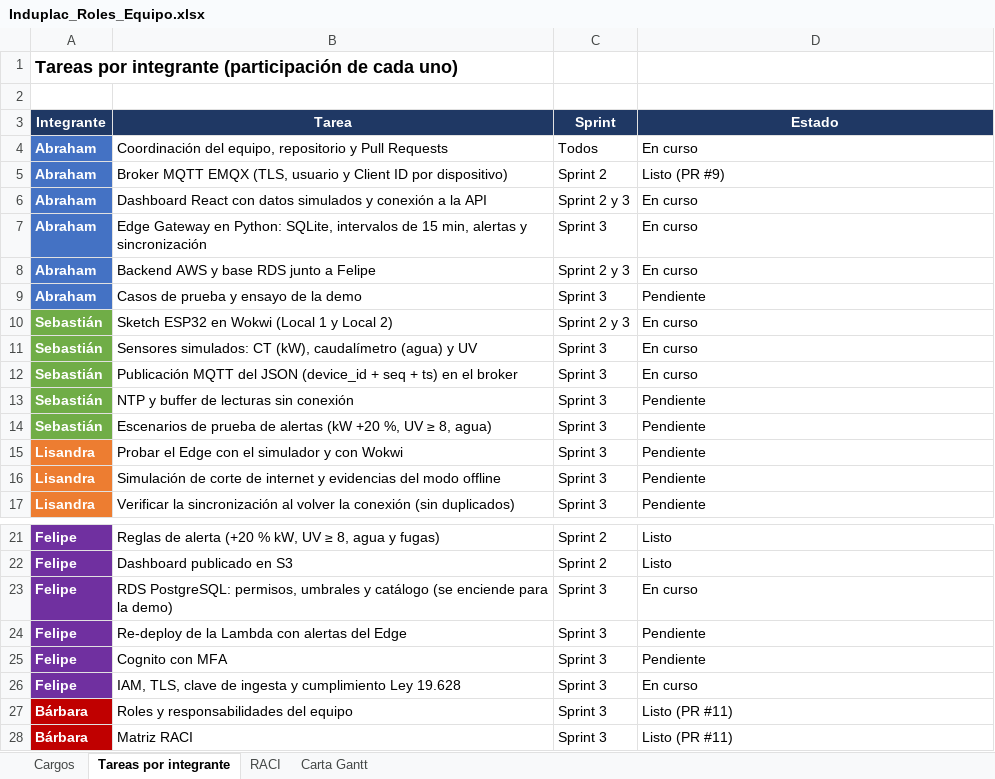
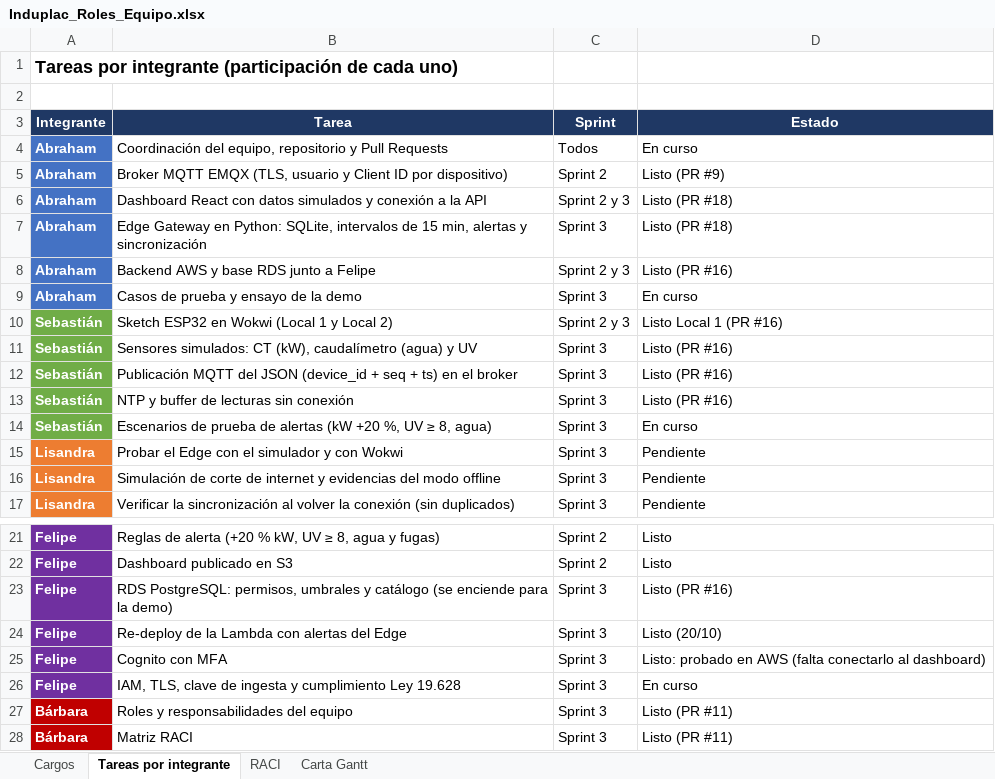
Before and after one commit to Aburahamu20/Induplac, an Excel workbook: docs/nota-2/Induplac_Roles_Equipo.xlsx, sheet Tareas por integrante, drawn as a sheet; only a part is shown, gaps mark what is left out; values as stored, in another font and other column widths than the file's, no borders; conditional formats not drawn; the diff names each change by its address in the sheet, - before the commit and + after, or states it on an @@ line.

```diff
--- a/docs/nota-2/Induplac_Roles_Equipo.xlsx (sheet Tareas por integrante)
+++ b/docs/nota-2/Induplac_Roles_Equipo.xlsx (sheet Tareas por integrante)
-D6:D7 (Estado): En curso
+D6:D7 (Estado): Listo (PR #18)
-D8 (Estado): En curso
+D8 (Estado): Listo (PR #16)
-D9 (Estado): Pendiente
+D9 (Estado): En curso
-D10 (Estado): En curso
+D10 (Estado): Listo Local 1 (PR #16)
-D11:D12 (Estado): En curso
+D11:D12 (Estado): Listo (PR #16)
-D13 (Estado): Pendiente
+D13 (Estado): Listo (PR #16)
-D14 (Estado): Pendiente
+D14 (Estado): En curso
-D23 (Estado): En curso
+D23 (Estado): Listo (PR #16)
-D24 (Estado): Pendiente
+D24 (Estado): Listo (20/10)
-D25 (Estado): Pendiente
+D25 (Estado): Listo: probado en AWS (falta conectarlo al dashboard)
```
Also changed, not shown: 10 other files.
